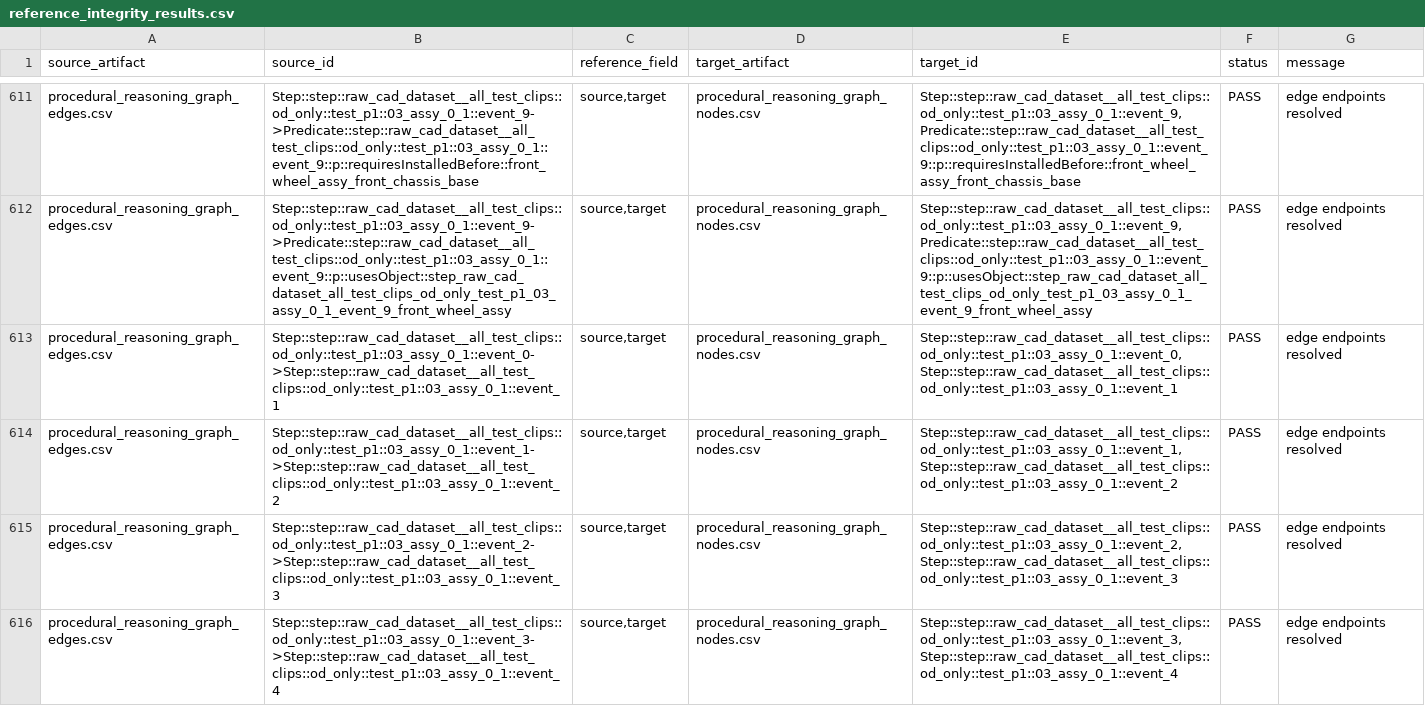
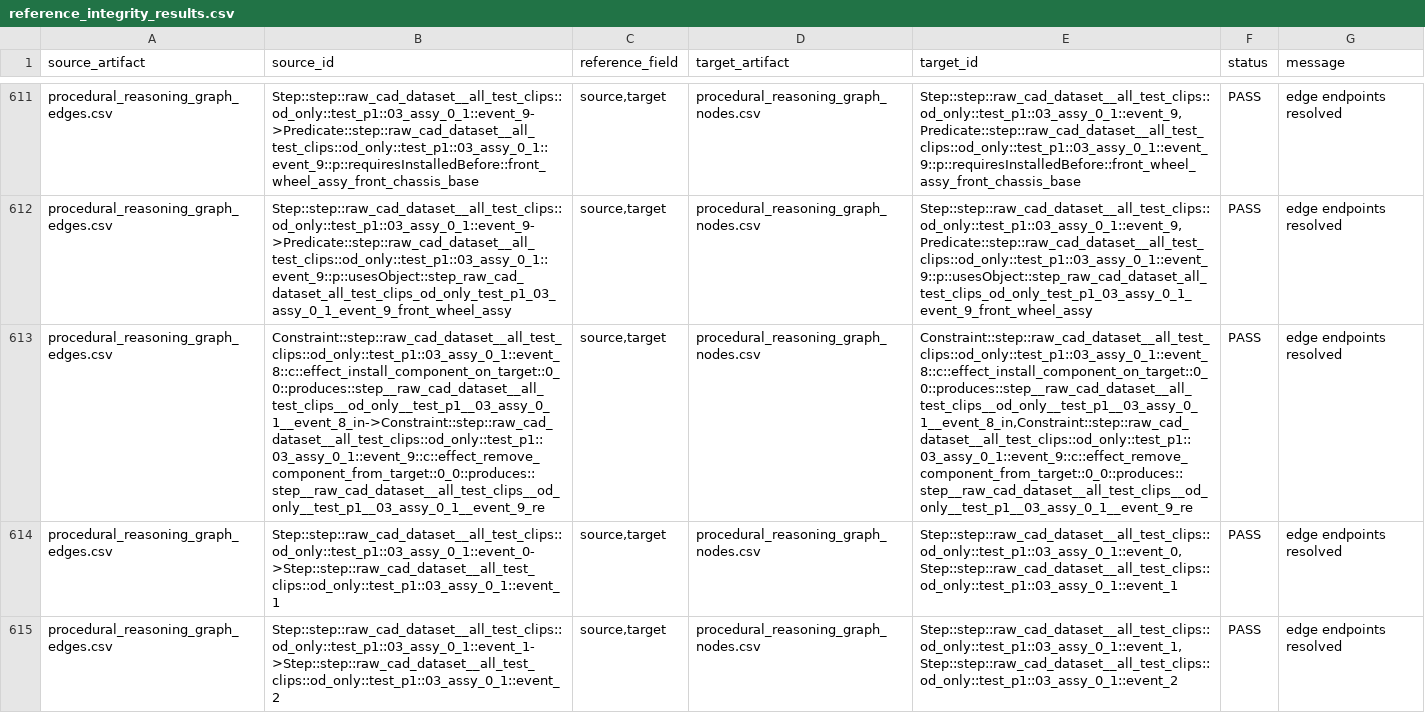
Before and after one commit to emdataeng/XR_Event_Grounding_Graph, a CSV file: IndustReal_Pipeline/docs/reasoning_layers/Evaluation1_remove_semantics/reference_integrity_results.csv, drawn as a sheet; only a part is shown, gaps mark what is left out; the shorter side is filled out with more unchanged rows; the diff names each change by its address in the sheet, - before the commit and + after, or states it on an @@ line.

Commit message:
Implemented explicit produced-effect lifecycle provenance and graph invalidation visibility & Regenerated Evaluation1_remove_semantics.
Summary:

Added Layer 4 produced_effect_lifecycle records for every produced effect.
Added lifecycle statuses: active, invalidated, and inactive_rejected.
Added invalidated_by_constraint_id to lifecycle records.
Projected lifecycle status onto produced-effect Constraint nodes in procedural_reasoning_graph.
Added INVALIDATED_BY edges from invalidated produced-effect constraints to the invalidating produced-effect constraints.
Updated Layer 4 and procedural graph tests for lifecycle records, invalidated constraints, rejected-effect isolation, and INVALIDATED_BY.
Updated current_pipeline_integration.md to explain historical vs active effects, lifecycle status, and the new graph edge.
Regenerated docs/reasoning_layers/Evaluation1_remove_semantics artifacts.
Re-imported the regenerated procedural graph into Neo4j.

```diff
--- a/IndustReal_Pipeline/docs/reasoning_layers/Evaluation1_remove_semantics/reference_integrity_results.csv
+++ b/IndustReal_Pipeline/docs/reasoning_layers/Evaluation1_remove_semantics/reference_integrity_results.csv
+row 613: procedural_reasoning_graph_edges.csv | Constraint::step::raw_cad_dataset__all_test_clips::od_only::test_p1::03_assy_0_1::event_8::c::effect_install_component_on_target::0_0::produces::step__raw_cad_dataset__all_test_clips__od_only__test_p1__03_assy_0_1__event_8_in->Constraint::step::raw_cad_dataset__all_test_clips::od_only::test_p1::03_assy_0_1::event_9::c::effect_remove_component_from_target::0_0::produces::step__raw_cad_dataset__all_test_clips__od_only__test_p1__03_assy_0_1__event_9_re | source,target | procedural_reasoning_graph_nodes.csv | Constraint::step::raw_cad_dataset__all_test_clips::od_only::test_p1::03_assy_0_1::event_8::c::effect_install_component_on_target::0_0::produces::step__raw_cad_dataset__all_test_clips__od_only__test_p1__03_assy_0_1__event_8_in,Constraint::step::raw_cad_dataset__all_test_clips::od_only::test_p1::03_assy_0_1::event_9::c::effect_remove_component_from_target::0_0::produces::step__raw_cad_dataset__all_test_clips__od_only__test_p1__03_assy_0_1__event_9_re | PASS | edge endpoints resolved
```
Also changed, not shown: IndustReal_Pipeline/docs/reasoning_layers/Evaluation1_remove_semantics/artifact_inventory.csv, IndustReal_Pipeline/docs/reasoning_layers/Evaluation1_remove_semantics/evaluation1_summary.csv, 15 other files.
